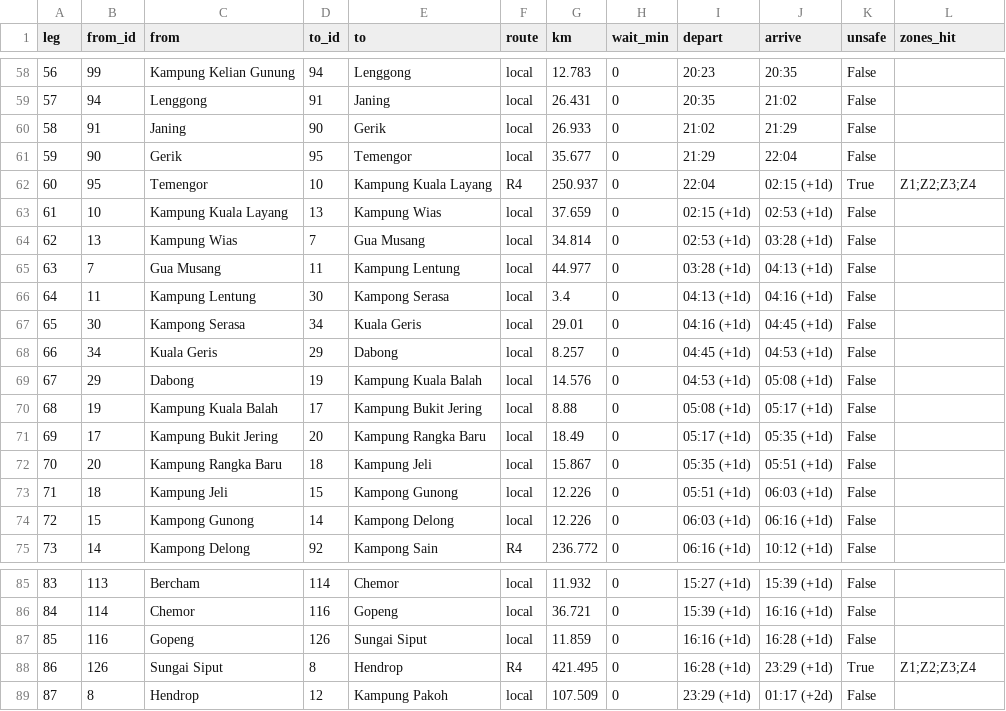
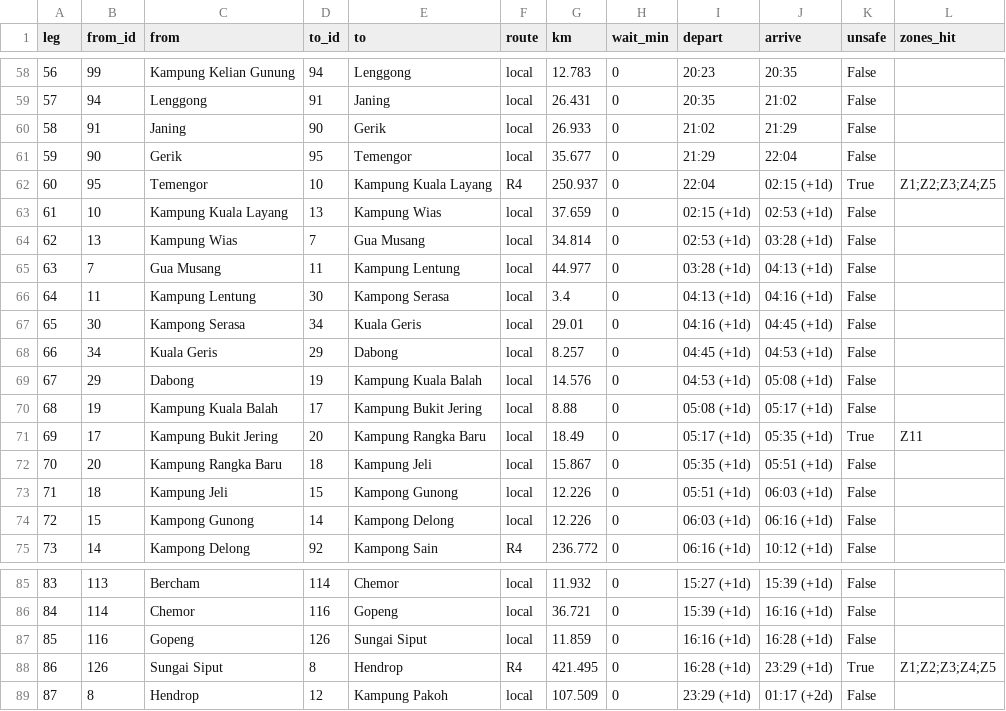
Before and after one commit to cs201-proj-G2-T4/cs201-project, a CSV file: 02_baseline_simulator/output/baseline_legs.csv, drawn as a sheet; only a part is shown, gaps mark what is left out.

```diff
--- a/02_baseline_simulator/output/baseline_legs.csv
+++ b/02_baseline_simulator/output/baseline_legs.csv
@@ -61,3 +61,3 @@ leg,from_id,from,to_id,to,route,km,wait_min,depart,arrive,unsafe,zones_hit
 59,90,Gerik,95,Temengor,local,35.677,0,21:29,22:04,False,
-60,95,Temengor,10,Kampung Kuala Layang,R4,250.937,0,22:04,02:15 (+1d),True,Z1;Z2;Z3;Z4
+60,95,Temengor,10,Kampung Kuala Layang,R4,250.937,0,22:04,02:15 (+1d),True,Z1;Z2;Z3;Z4;Z5
 61,10,Kampung Kuala Layang,13,Kampung Wias,local,37.659,0,02:15 (+1d),02:53 (+1d),False,
@@ -70,3 +70,3 @@ leg,from_id,from,to_id,to,route,km,wait_min,depart,arrive,unsafe,zones_hit
 68,19,Kampung Kuala Balah,17,Kampung Bukit Jering,local,8.88,0,05:08 (+1d),05:17 (+1d),False,
-69,17,Kampung Bukit Jering,20,Kampung Rangka Baru,local,18.49,0,05:17 (+1d),05:35 (+1d),False,
+69,17,Kampung Bukit Jering,20,Kampung Rangka Baru,local,18.49,0,05:17 (+1d),05:35 (+1d),True,Z11
 70,20,Kampung Rangka Baru,18,Kampung Jeli,local,15.867,0,05:35 (+1d),05:51 (+1d),False,
@@ -87,3 +87,3 @@ leg,from_id,from,to_id,to,route,km,wait_min,depart,arrive,unsafe,zones_hit
 85,116,Gopeng,126,Sungai Siput,local,11.859,0,16:16 (+1d),16:28 (+1d),False,
-86,126,Sungai Siput,8,Hendrop,R4,421.495,0,16:28 (+1d),23:29 (+1d),True,Z1;Z2;Z3;Z4
+86,126,Sungai Siput,8,Hendrop,R4,421.495,0,16:28 (+1d),23:29 (+1d),True,Z1;Z2;Z3;Z4;Z5
 87,8,Hendrop,12,Kampung Pakoh,local,107.509,0,23:29 (+1d),01:17 (+2d),False,
```
Also changed, not shown: 02_baseline_simulator/output/baseline_unsafe_by_hour.csv, 4 other files.
